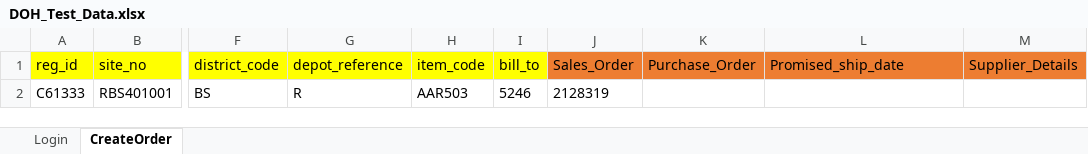
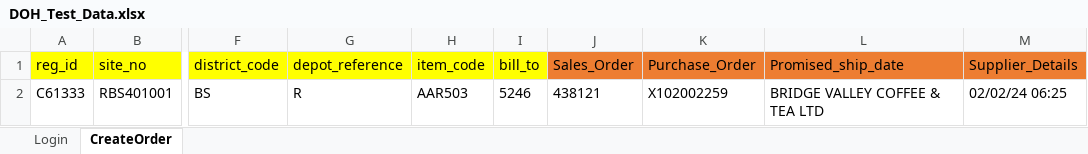
Before and after one commit to Vkumar0985/newframework, an Excel workbook: test_data/DOH_Test_Data.xlsx, sheet CreateOrder, drawn as a sheet; only a part is shown, gaps mark what is left out; values as stored, in another font and other column widths than the file's, no borders; the diff names each change by its address in the sheet, - before the commit and + after, or states it on an @@ line.

```diff
--- a/test_data/DOH_Test_Data.xlsx (sheet CreateOrder)
+++ b/test_data/DOH_Test_Data.xlsx (sheet CreateOrder)
-J2 (Sales_Order): 2128319
+J2 (Sales_Order): 438121
-K2 (Purchase_Order): (empty)
+K2 (Purchase_Order): X102002259
-L2 (Promised_ship_date): (empty)
+L2 (Promised_ship_date): BRIDGE VALLEY COFFEE & TEA LTD
-M2 (Supplier_Details): (empty)
+M2 (Supplier_Details): 02/02/24 06:25
```
Also changed, not shown: sheet Login, 7 other files.
